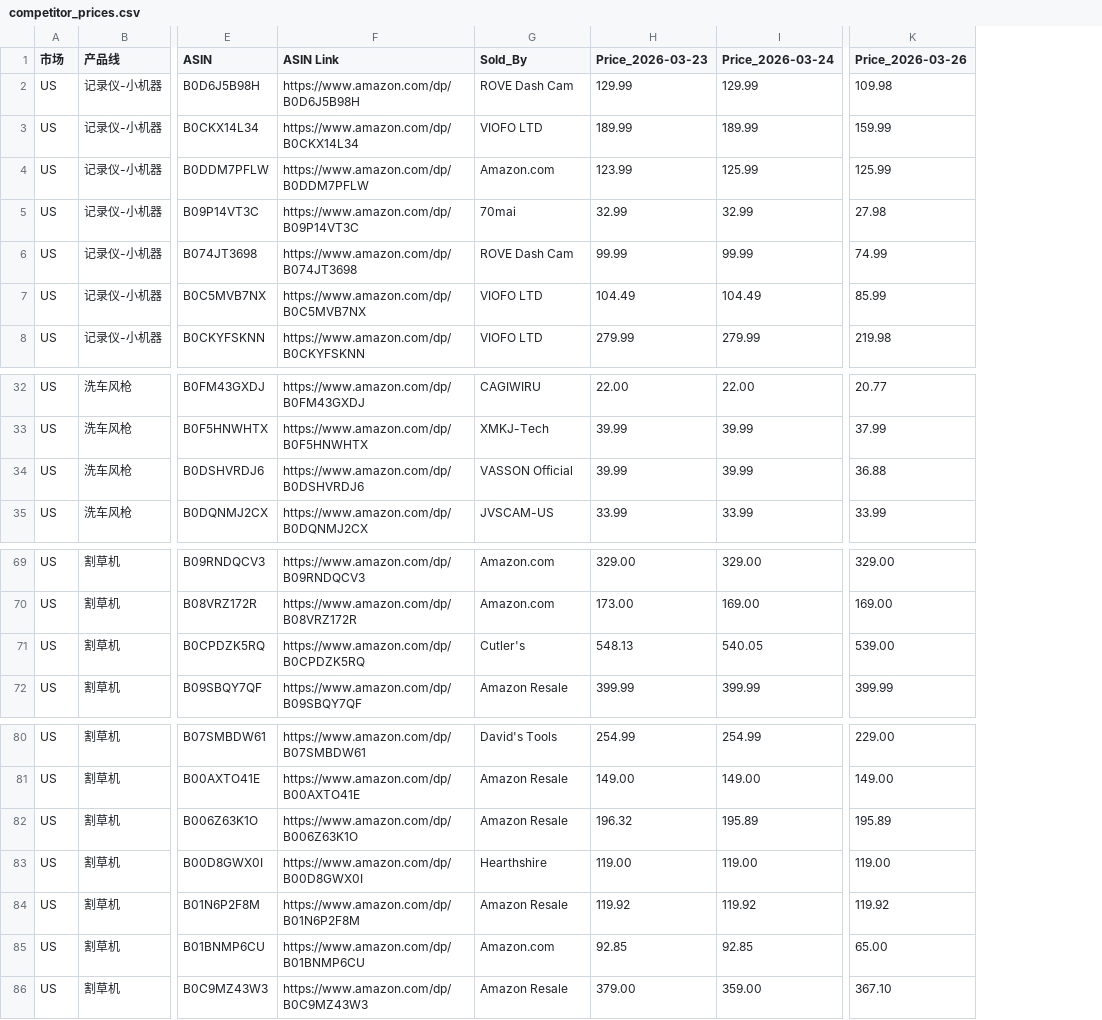
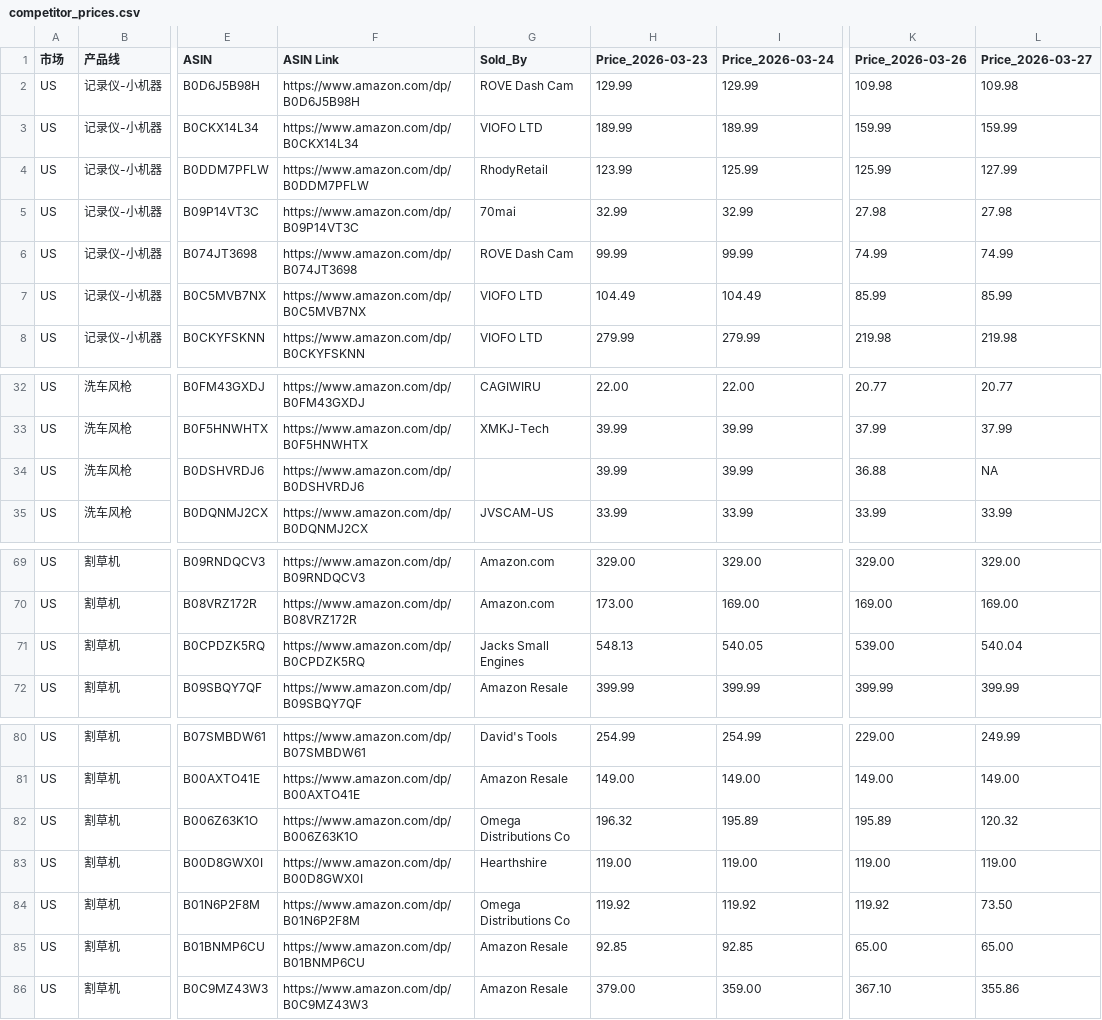
Before and after one commit to zoumingblue-spec/price-monitor, a CSV file: competitor_prices.csv, drawn as a sheet; only a part is shown, gaps mark what is left out; the diff names each change by its address in the sheet, - before the commit and + after, or states it on an @@ line.

Commit message:
price update 2026-03-27

```diff
--- a/competitor_prices.csv
+++ b/competitor_prices.csv
+column L (Price_2026-03-27), rows 2-8: 109.98 | 159.99 | 127.99 | 27.98 | 74.99 | 85.99 | 219.98; rows 32-35: 20.77 | 37.99 | NA | 33.99; rows 69-72: 329.00 | 169.00 | 540.04 | 399.99; rows 80-86: 249.99 | 149.00 | 120.32 | 119.00 | 73.50 | 65.00 | 355.86
-G4 (Sold_By): Amazon.com
+G4 (Sold_By): RhodyRetail
-G34 (Sold_By): VASSON Official
+G34 (Sold_By): (empty)
-G71 (Sold_By): Cutler's
+G71 (Sold_By): Jacks Small Engines
-G82 (Sold_By): Amazon Resale
+G82 (Sold_By): Omega Distributions Co
-G84 (Sold_By): Amazon Resale
+G84 (Sold_By): Omega Distributions Co
-G85 (Sold_By): Amazon.com
+G85 (Sold_By): Amazon Resale
```
